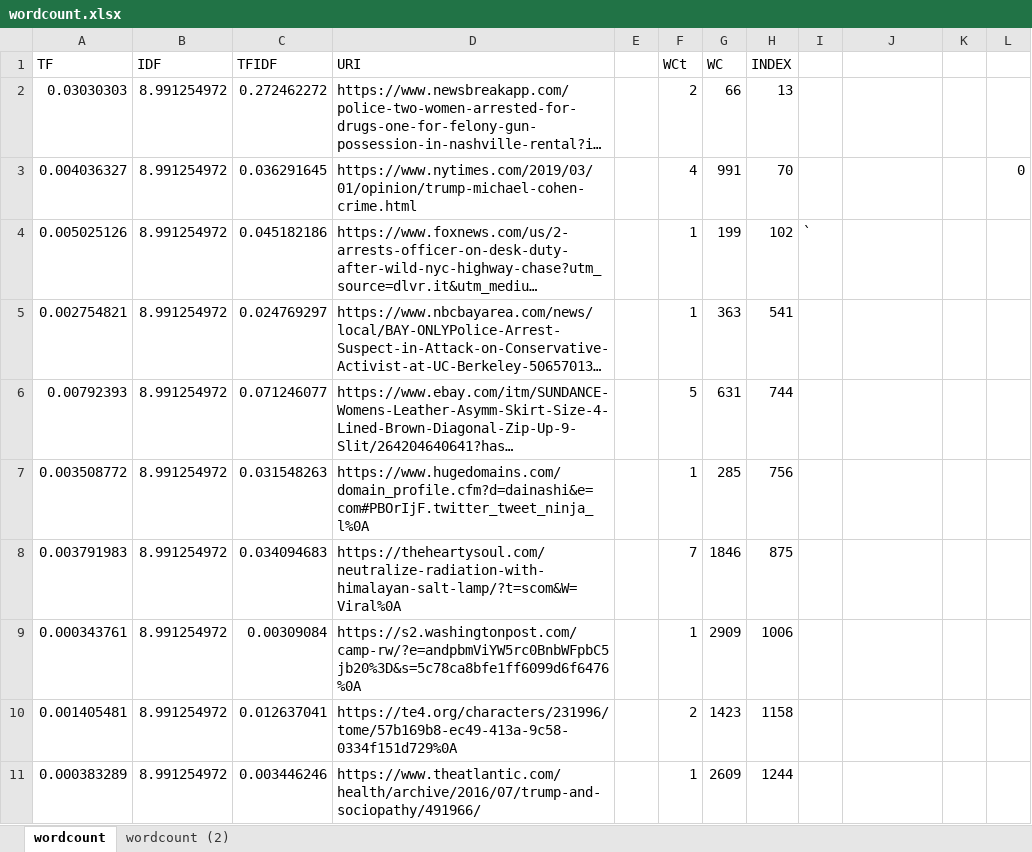
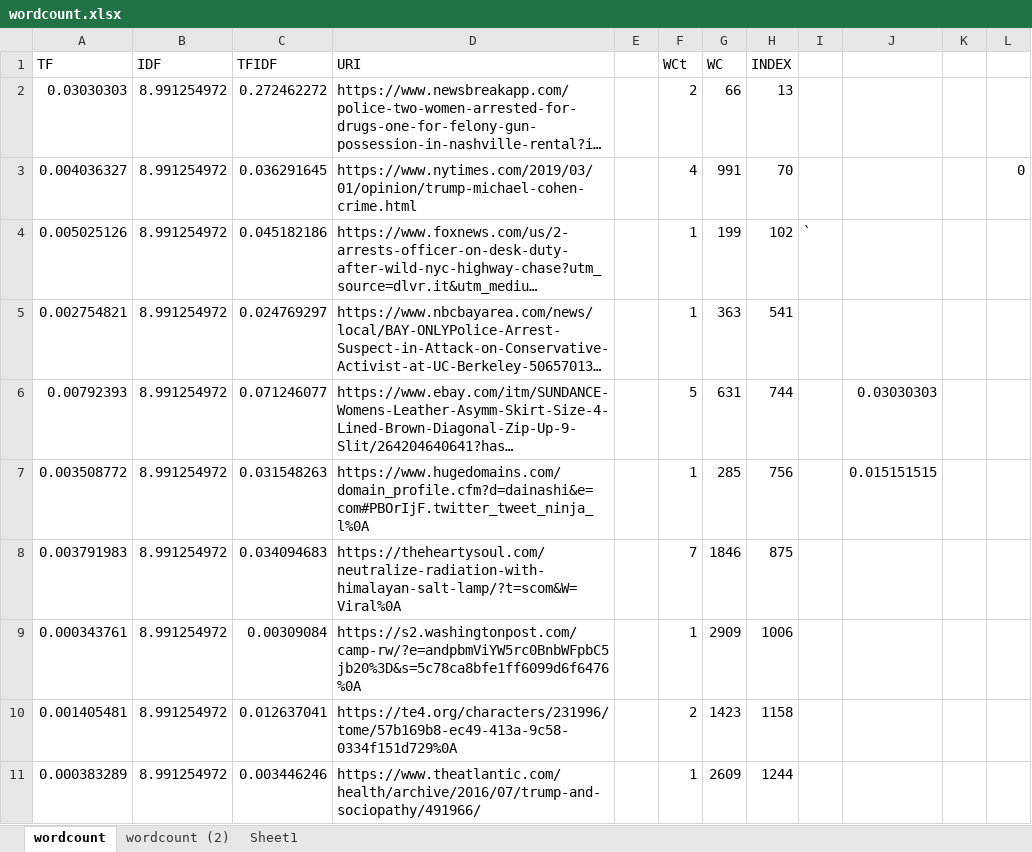
Before and after one commit to bdeme004/anwala.github.io, an Excel workbook: lectures/cs532-s19/assignments/A3/wordcount.xlsx, sheet wordcount, drawn as a sheet; long unchanged cells end in …; values as stored, in another font and other column widths than the file's, no borders; the diff names each change by its address in the sheet, - before the commit and + after, or states it on an @@ line.

```diff
--- a/lectures/cs532-s19/assignments/A3/wordcount.xlsx (sheet wordcount)
+++ b/lectures/cs532-s19/assignments/A3/wordcount.xlsx (sheet wordcount)
+sheet tab: Sheet1
-J6: (empty)
+J6: 0.03030303
-J7: (empty)
+J7: 0.015151515
```
Also changed, not shown: sheet wordcount (2), 11 other files.
